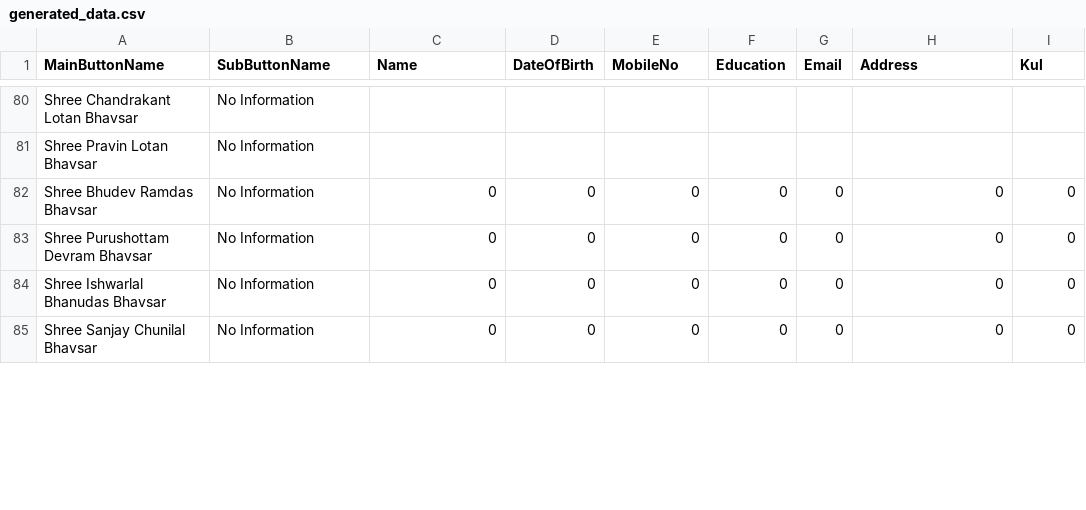
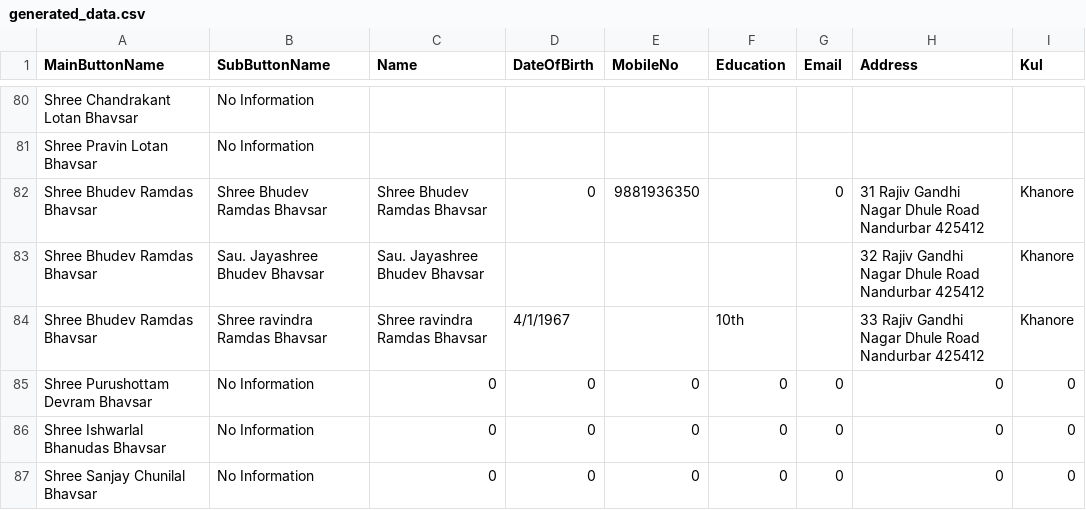
Before and after one commit to KailasBhavsar/BhavsarSamajNandurbar, a CSV file: generated_data.csv, drawn as a sheet; only a part is shown, gaps mark what is left out; the diff covers the shown part only.

Commit message:
Update generated_data.csv

```diff
--- a/generated_data.csv
+++ b/generated_data.csv
@@ -81,3 +81,5 @@ Shree Chandrakant Lotan Bhavsar,No Information,,,,,,,
 Shree Pravin Lotan Bhavsar,No Information,,,,,,,
-Shree Bhudev Ramdas Bhavsar,No Information,0,0,0,0,0,0,0
+Shree Bhudev Ramdas Bhavsar,Shree Bhudev Ramdas Bhavsar,Shree Bhudev Ramdas Bhavsar,0,9881936350,,0,31 Rajiv Gandhi Nagar  Dhule Road  Nandurbar 425412,Khanore
+Shree Bhudev Ramdas Bhavsar,Sau. Jayashree Bhudev Bhavsar,Sau. Jayashree Bhudev Bhavsar,,,,,32 Rajiv Gandhi Nagar  Dhule Road  Nandurbar 425412,Khanore
+Shree Bhudev Ramdas Bhavsar,Shree ravindra Ramdas Bhavsar,Shree ravindra Ramdas Bhavsar,4/1/1967,,10th,,33 Rajiv Gandhi Nagar  Dhule Road  Nandurbar 425412,Khanore
 Shree Purushottam Devram Bhavsar,No Information,0,0,0,0,0,0,0
```
Also changed, not shown: 3 added rows and 7 edited cells elsewhere in this file.
